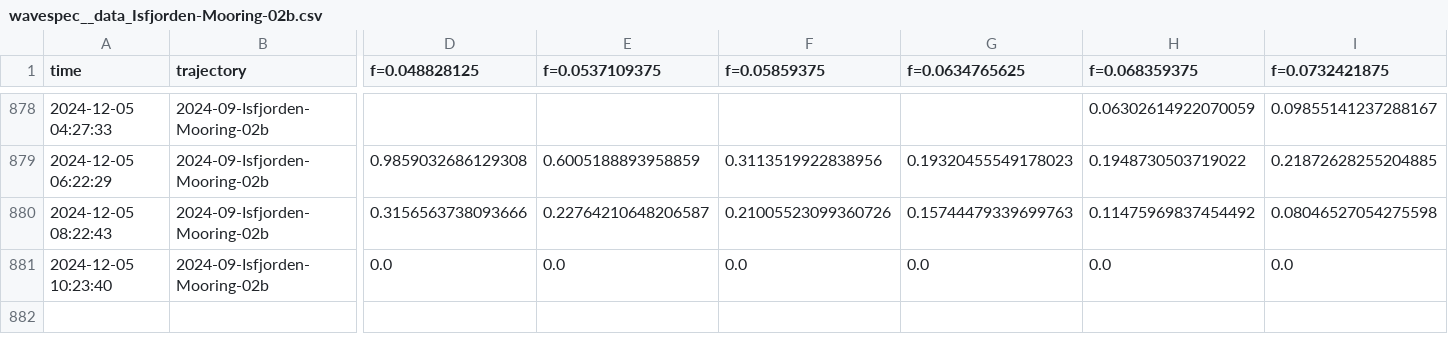
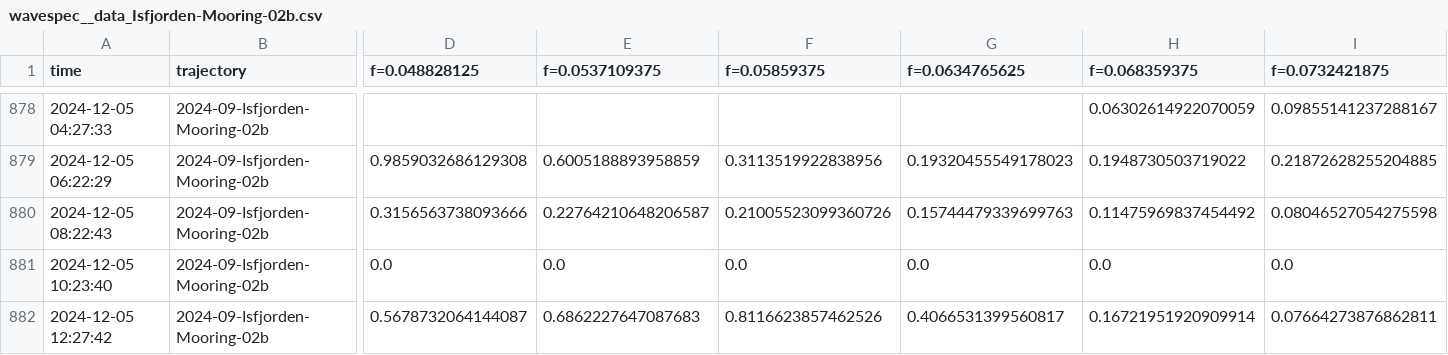
Before and after one commit to jerabaul29/2024_data_Isfjorden_02b, a CSV file: wavespec__data_Isfjorden-Mooring-02b.csv, drawn as a sheet; only a part is shown, gaps mark what is left out; rows hold the shown columns only; the diff names each change by its address in the sheet, - before the commit and + after, or states it on an @@ line.

Commit message:
Push data

```diff
--- a/wavespec__data_Isfjorden-Mooring-02b.csv
+++ b/wavespec__data_Isfjorden-Mooring-02b.csv
+row 882: 2024-12-05 12:27:42 | 2024-09-Isfjorden-Mooring-02b | 0.5678732064144087 | 0.6862227647087683 | 0.8116623857462526 | 0.4066531399560817 | 0.16721951920909914 | 0.07664273876862811
```
Also changed, not shown: wavestat_data_Isfjorden-Mooring-02b.csv.
